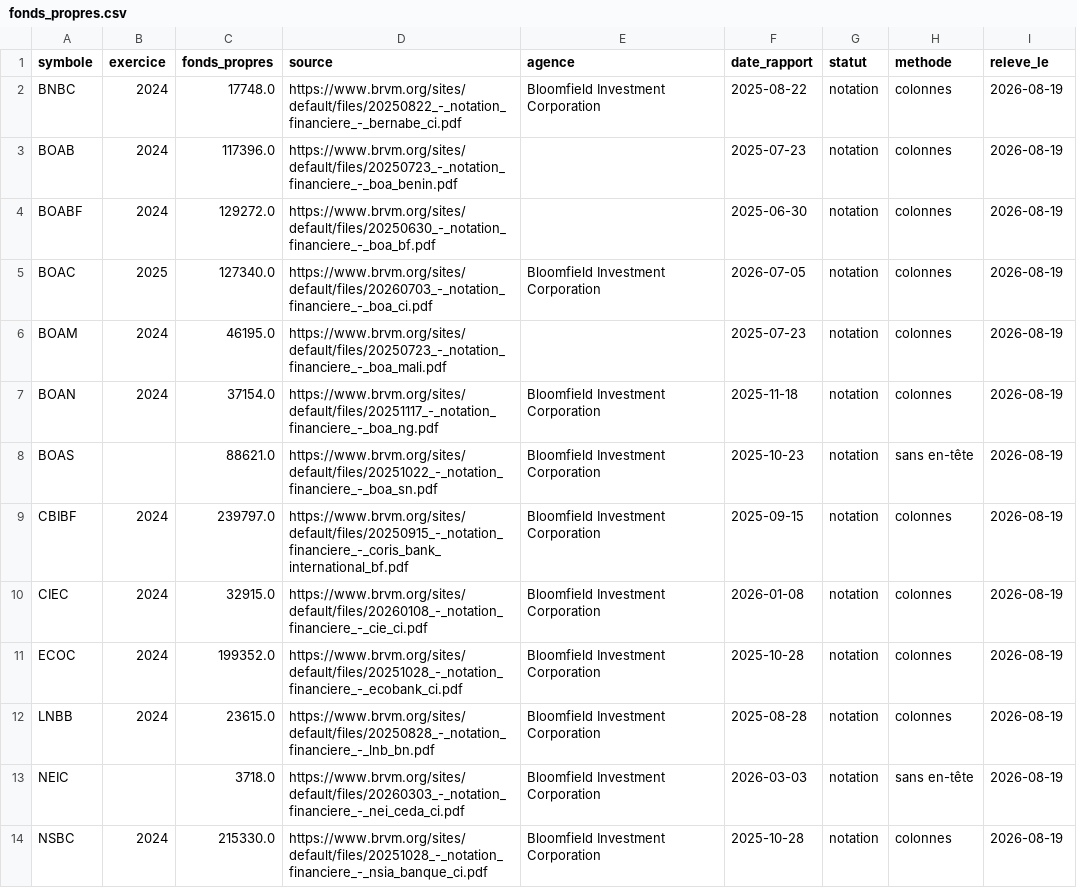
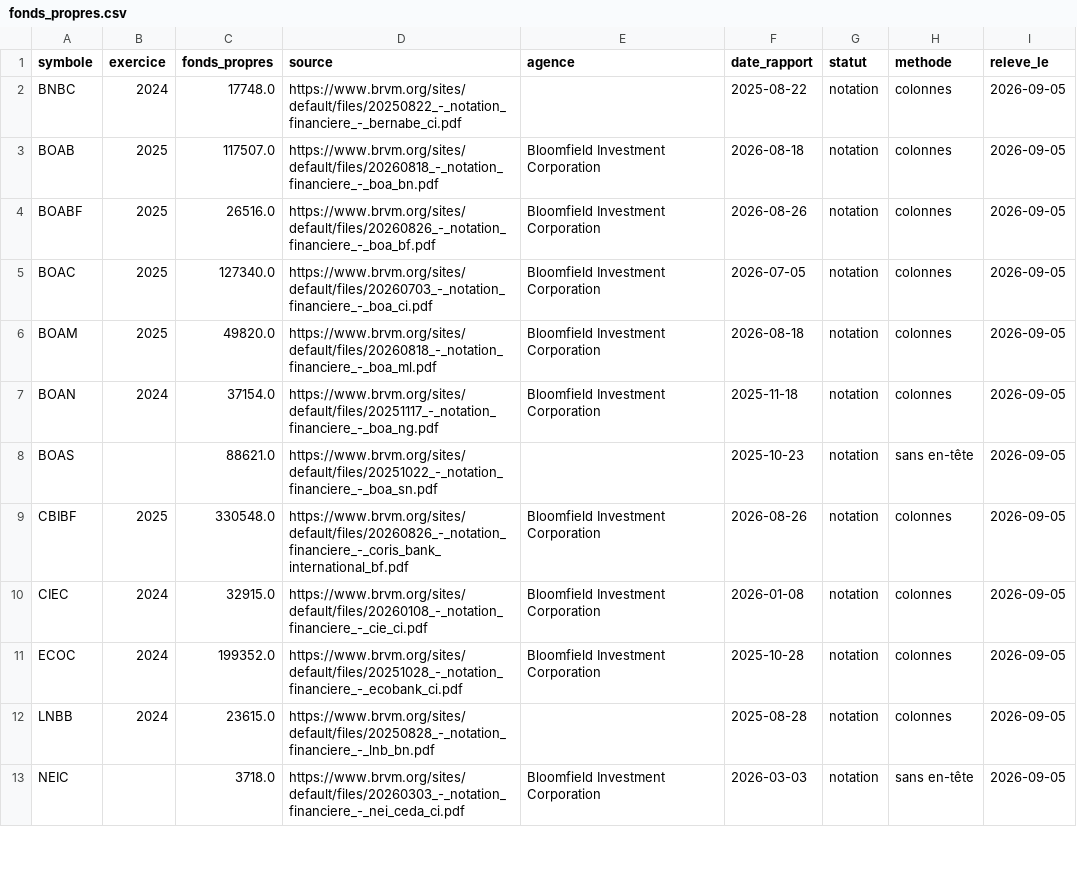
Before and after one commit to armelrosario-sys/brvm-data-pipeline, a CSV file: donnees/fonds_propres.csv, drawn as a sheet; only a part is shown; the diff covers the shown part only.

```diff
--- a/donnees/fonds_propres.csv
+++ b/donnees/fonds_propres.csv
@@ -1,14 +1,13 @@
 symbole;exercice;fonds_propres;source;agence;date_rapport;statut;methode;releve_le
-BNBC;2024;17748.0;https://www.brvm.org/sites/default/files/20250822_-_notation_financiere_-_bernabe_ci.pdf;Bloomfield Investment Corporation;2025-08-22;notation;colonnes;2026-08-19
-BOAB;2024;117396.0;https://www.brvm.org/sites/default/files/20250723_-_notation_financiere_-_boa_benin.pdf;;2025-07-23;notation;colonnes;2026-08-19
-BOABF;2024;129272.0;https://www.brvm.org/sites/default/files/20250630_-_notation_financiere_-_boa_bf.pdf;;2025-06-30;notation;colonnes;2026-08-19
-BOAC;2025;127340.0;https://www.brvm.org/sites/default/files/20260703_-_notation_financiere_-_boa_ci.pdf;Bloomfield Investment Corporation;2026-07-05;notation;colonnes;2026-08-19
-BOAM;2024;46195.0;https://www.brvm.org/sites/default/files/20250723_-_notation_financiere_-_boa_mali.pdf;;2025-07-23;notation;colonnes;2026-08-19
-BOAN;2024;37154.0;https://www.brvm.org/sites/default/files/20251117_-_notation_financiere_-_boa_ng.pdf;Bloomfield Investment Corporation;2025-11-18;notation;colonnes;2026-08-19
-BOAS;;88621.0;https://www.brvm.org/sites/default/files/20251022_-_notation_financiere_-_boa_sn.pdf;Bloomfield Investment Corporation;2025-10-23;notation;sans en-tête;2026-08-19
-CBIBF;2024;239797.0;https://www.brvm.org/sites/default/files/20250915_-_notation_financiere_-_coris_bank_international_bf.pdf;Bloomfield Investment Corporation;2025-09-15;notation;colonnes;2026-08-19
-CIEC;2024;32915.0;https://www.brvm.org/sites/default/files/20260108_-_notation_financiere_-_cie_ci.pdf;Bloomfield Investment Corporation;2026-01-08;notation;colonnes;2026-08-19
-ECOC;2024;199352.0;https://www.brvm.org/sites/default/files/20251028_-_notation_financiere_-_ecobank_ci.pdf;Bloomfield Investment Corporation;2025-10-28;notation;colonnes;2026-08-19
-LNBB;2024;23615.0;https://www.brvm.org/sites/default/files/20250828_-_notation_financiere_-_lnb_bn.pdf;Bloomfield Investment Corporation;2025-08-28;notation;colonnes;2026-08-19
-NEIC;;3718.0;https://www.brvm.org/sites/default/files/20260303_-_notation_financiere_-_nei_ceda_ci.pdf;Bloomfield Investment Corporation;2026-03-03;notation;sans en-tête;2026-08-19
-NSBC;2024;215330.0;https://www.brvm.org/sites/default/files/20251028_-_notation_financiere_-_nsia_banque_ci.pdf;Bloomfield Investment Corporation;2025-10-28;notation;colonnes;2026-08-19
+BNBC;2024;17748.0;https://www.brvm.org/sites/default/files/20250822_-_notation_financiere_-_bernabe_ci.pdf;;2025-08-22;notation;colonnes;2026-09-05
+BOAB;2025;117507.0;https://www.brvm.org/sites/default/files/20260818_-_notation_financiere_-_boa_bn.pdf;Bloomfield Investment Corporation;2026-08-18;notation;colonnes;2026-09-05
+BOABF;2025;26516.0;https://www.brvm.org/sites/default/files/20260826_-_notation_financiere_-_boa_bf.pdf;Bloomfield Investment Corporation;2026-08-26;notation;colonnes;2026-09-05
+BOAC;2025;127340.0;https://www.brvm.org/sites/default/files/20260703_-_notation_financiere_-_boa_ci.pdf;Bloomfield Investment Corporation;2026-07-05;notation;colonnes;2026-09-05
+BOAM;2025;49820.0;https://www.brvm.org/sites/default/files/20260818_-_notation_financiere_-_boa_ml.pdf;Bloomfield Investment Corporation;2026-08-18;notation;colonnes;2026-09-05
+BOAN;2024;37154.0;https://www.brvm.org/sites/default/files/20251117_-_notation_financiere_-_boa_ng.pdf;Bloomfield Investment Corporation;2025-11-18;notation;colonnes;2026-09-05
+BOAS;;88621.0;https://www.brvm.org/sites/default/files/20251022_-_notation_financiere_-_boa_sn.pdf;;2025-10-23;notation;sans en-tête;2026-09-05
+CBIBF;2025;330548.0;https://www.brvm.org/sites/default/files/20260826_-_notation_financiere_-_coris_bank_international_bf.pdf;Bloomfield Investment Corporation;2026-08-26;notation;colonnes;2026-09-05
+CIEC;2024;32915.0;https://www.brvm.org/sites/default/files/20260108_-_notation_financiere_-_cie_ci.pdf;Bloomfield Investment Corporation;2026-01-08;notation;colonnes;2026-09-05
+ECOC;2024;199352.0;https://www.brvm.org/sites/default/files/20251028_-_notation_financiere_-_ecobank_ci.pdf;Bloomfield Investment Corporation;2025-10-28;notation;colonnes;2026-09-05
+LNBB;2024;23615.0;https://www.brvm.org/sites/default/files/20250828_-_notation_financiere_-_lnb_bn.pdf;;2025-08-28;notation;colonnes;2026-09-05
+NEIC;;3718.0;https://www.brvm.org/sites/default/files/20260303_-_notation_financiere_-_nei_ceda_ci.pdf;Bloomfield Investment Corporation;2026-03-03;notation;sans en-tête;2026-09-05
```
Also changed, not shown: 18 edited cells elsewhere in this file, 1 other file.
